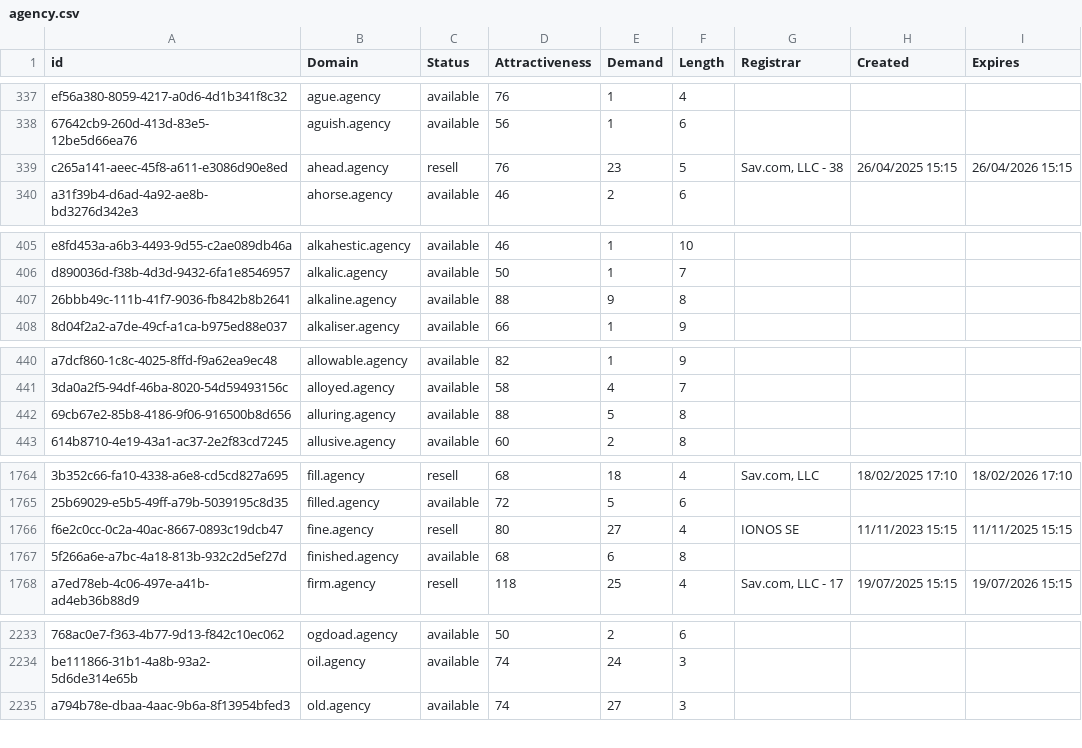
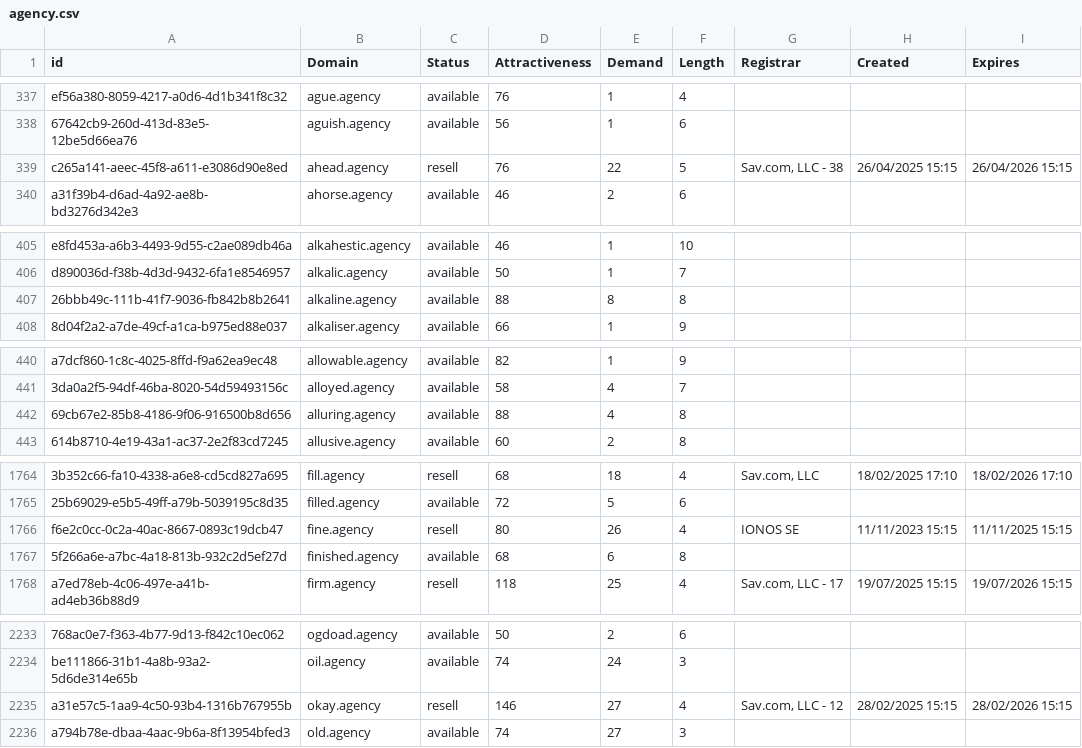
Before and after one commit to UniqueDomains/agency-oneword-domains, a CSV file: agency.csv, drawn as a sheet; only a part is shown, gaps mark what is left out; the diff covers the shown part only; the diff names each change by its address in the sheet, - before the commit and + after, or states it on an @@ line.

Commit message:
Domains update

```diff
--- a/agency.csv
+++ b/agency.csv
-E339 (Demand): 23
+E339 (Demand): 22
-E407 (Demand): 9
+E407 (Demand): 8
-E442 (Demand): 5
+E442 (Demand): 4
-E1766 (Demand): 27
+E1766 (Demand): 26
+row 2235: a31e57c5-1aa9-4c50-93b4-1316b767955b | okay.agency | resell | 146 | 27 | 4 | Sav.com, LLC - 12 | 28/02/2025 15:15 | 28/02/2026 15:15
```
Also changed, not shown: 2 edited cells elsewhere in this file, 2 other files.
